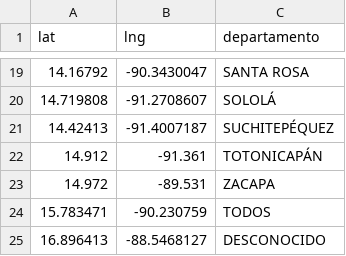
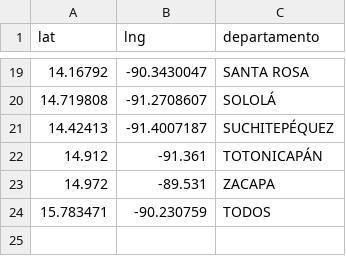
Before and after one commit to Oliversinn/DashboardVigilanciaGenomica, a CSV file: data/departamentosGeo.csv, drawn as a sheet; only a part is shown, gaps mark what is left out; the diff names each change by its address in the sheet, - before the commit and + after, or states it on an @@ line.

Commit message:
Update departamentos

```diff
--- a/data/departamentosGeo.csv
+++ b/data/departamentosGeo.csv
-row 25: 16.896413 | -88.5468127 | DESCONOCIDO
```
